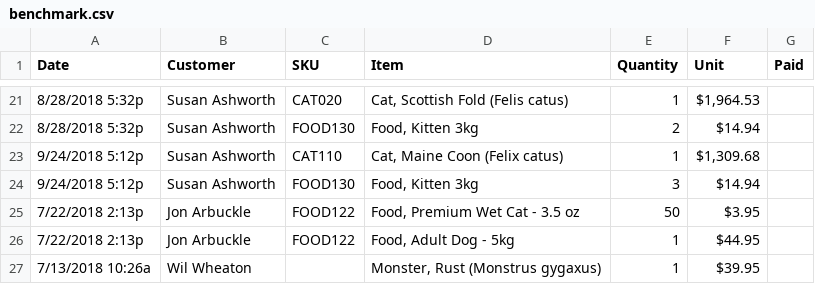
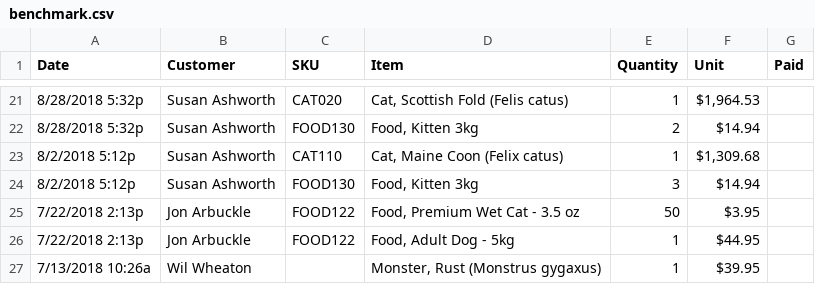
Before and after one commit to tsibley/visidata, a CSV file: sample_data/benchmark.csv, drawn as a sheet; only a part is shown, gaps mark what is left out.

Commit message:
[data] condense timeline to only jul/aug

```diff
--- a/sample_data/benchmark.csv
+++ b/sample_data/benchmark.csv
@@ -22,4 +22,4 @@ Date,Customer,SKU,Item,Quantity,Unit,Paid
 8/28/2018 5:32p,Susan Ashworth,FOOD130,"Food, Kitten 3kg",2,$14.94,
-9/24/2018 5:12p,Susan Ashworth,CAT110,"Cat, Maine Coon (Felix catus)",1,"$1,309.68",
-9/24/2018 5:12p,Susan Ashworth,FOOD130,"Food, Kitten 3kg",3,$14.94,
+8/2/2018 5:12p,Susan Ashworth,CAT110,"Cat, Maine Coon (Felix catus)",1,"$1,309.68",
+8/2/2018 5:12p,Susan Ashworth,FOOD130,"Food, Kitten 3kg",3,$14.94,
 7/22/2018 2:13p,Jon Arbuckle,FOOD122,"Food, Premium Wet Cat - 3.5 oz",50,$3.95,
```
